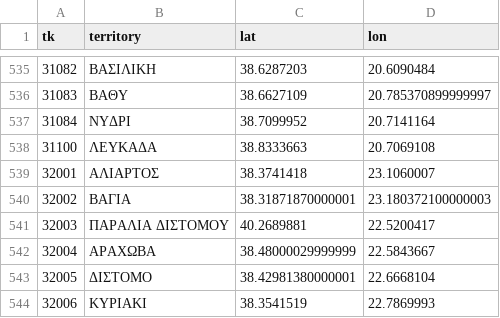
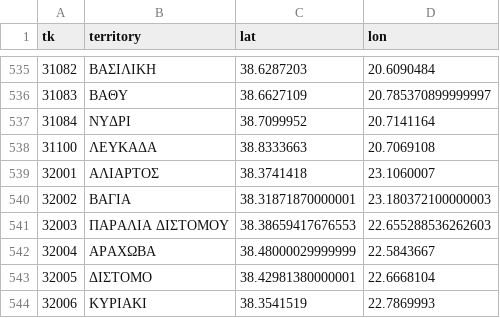
Before and after one commit to MentatInnovations/grpostcodes, a CSV file: data/postcode_lat_long_output_file.csv, drawn as a sheet; only a part is shown, gaps mark what is left out.

Commit message:
Line 541: Was pointing to Katerini

```diff
--- a/data/postcode_lat_long_output_file.csv
+++ b/data/postcode_lat_long_output_file.csv
@@ -540,3 +540,3 @@
 "32002","ΒΑΓΙΑ","38.31871870000001","23.180372100000003"
-"32003","ΠΑΡΑΛΙΑ ΔΙΣΤΟΜΟΥ","40.2689881","22.5200417"
+"32003","ΠΑΡΑΛΙΑ ΔΙΣΤΟΜΟΥ","38.38659417676553","22.655288536262603"
 "32004","ΑΡΑΧΩΒΑ","38.48000029999999","22.5843667"
```
